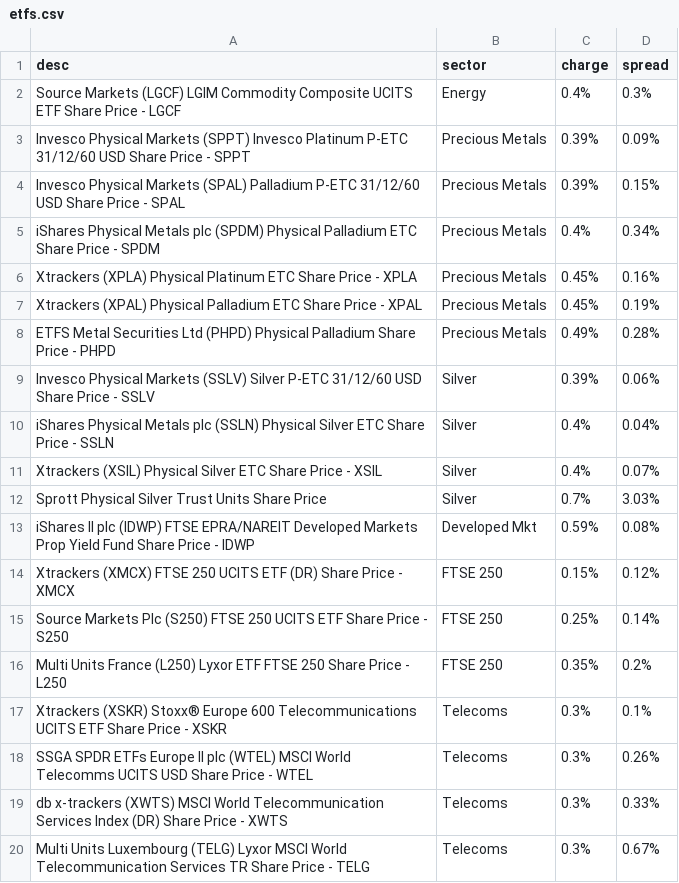
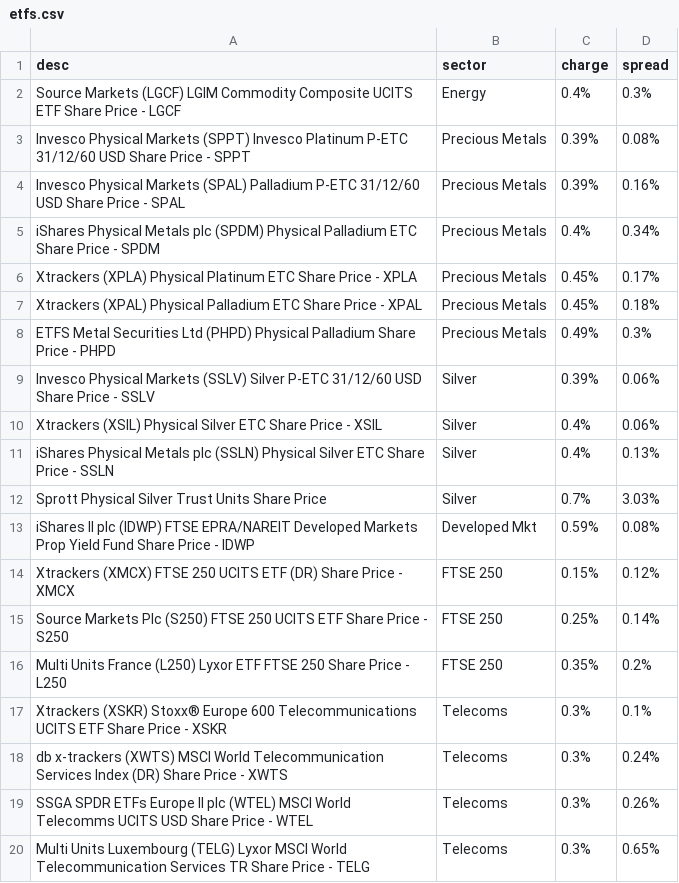
Before and after one commit to KqSMea8/picker, a CSV file: etfs.csv, drawn as a sheet.

```diff
--- a/etfs.csv
+++ b/etfs.csv
@@ -2,11 +2,11 @@ desc,sector,charge,spread
 Source Markets (LGCF) LGIM Commodity Composite UCITS ETF Share Price - LGCF, Energy,0.4%,0.3%
-Invesco Physical Markets (SPPT) Invesco Platinum P-ETC 31/12/60 USD Share Price - SPPT, Precious Metals,0.39%,0.09%
-Invesco Physical Markets (SPAL) Palladium P-ETC 31/12/60 USD Share Price - SPAL, Precious Metals,0.39%,0.15%
+Invesco Physical Markets (SPPT) Invesco Platinum P-ETC 31/12/60 USD Share Price - SPPT, Precious Metals,0.39%,0.08%
+Invesco Physical Markets (SPAL) Palladium P-ETC 31/12/60 USD Share Price - SPAL, Precious Metals,0.39%,0.16%
 iShares Physical Metals plc (SPDM) Physical Palladium ETC Share Price - SPDM, Precious Metals,0.4%,0.34%
-Xtrackers (XPLA) Physical Platinum ETC Share Price - XPLA, Precious Metals,0.45%,0.16%
-Xtrackers (XPAL) Physical Palladium ETC Share Price - XPAL, Precious Metals,0.45%,0.19%
-ETFS Metal Securities Ltd (PHPD) Physical Palladium Share Price - PHPD, Precious Metals,0.49%,0.28%
+Xtrackers (XPLA) Physical Platinum ETC Share Price - XPLA, Precious Metals,0.45%,0.17%
+Xtrackers (XPAL) Physical Palladium ETC Share Price - XPAL, Precious Metals,0.45%,0.18%
+ETFS Metal Securities Ltd (PHPD) Physical Palladium Share Price - PHPD, Precious Metals,0.49%,0.3%
 Invesco Physical Markets (SSLV) Silver P-ETC 31/12/60 USD Share Price - SSLV, Silver,0.39%,0.06%
-iShares Physical Metals plc (SSLN) Physical Silver ETC Share Price - SSLN, Silver,0.4%,0.04%
-Xtrackers (XSIL) Physical Silver ETC Share Price - XSIL, Silver,0.4%,0.07%
+Xtrackers (XSIL) Physical Silver ETC Share Price - XSIL, Silver,0.4%,0.06%
+iShares Physical Metals plc (SSLN) Physical Silver ETC Share Price - SSLN, Silver,0.4%,0.13%
 Sprott Physical Silver Trust Units Share Price, Silver,0.7%,3.03%
@@ -17,4 +17,4 @@ Multi Units France (L250) Lyxor ETF FTSE 250 Share Price - L250, FTSE 250,0.35%,
 Xtrackers (XSKR) Stoxx® Europe 600 Telecommunications UCITS ETF Share Price - XSKR, Telecoms,0.3%,0.1%
+db x-trackers (XWTS) MSCI World Telecommunication Services Index (DR) Share Price - XWTS, Telecoms,0.3%,0.24%
 SSGA SPDR ETFs Europe II plc (WTEL) MSCI World Telecomms UCITS USD Share Price - WTEL, Telecoms,0.3%,0.26%
-db x-trackers (XWTS) MSCI World Telecommunication Services Index (DR) Share Price - XWTS, Telecoms,0.3%,0.33%
-Multi Units Luxembourg (TELG) Lyxor MSCI World Telecommunication Services TR Share Price - TELG, Telecoms,0.3%,0.67%
+Multi Units Luxembourg (TELG) Lyxor MSCI World Telecommunication Services TR Share Price - TELG, Telecoms,0.3%,0.65%
```
Also changed, not shown: etf_details.csv, invtrust_details.csv, 3 other files.
